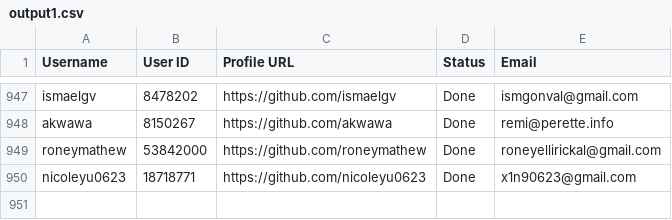
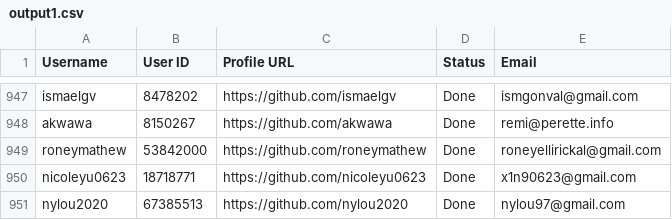
Before and after one commit to PhatDot1/stargeezersAI, a CSV file: output1.csv, drawn as a sheet; only a part is shown, gaps mark what is left out.

```diff
--- a/output1.csv
+++ b/output1.csv
@@ -950 +950,2 @@ roneymathew,53842000,https://github.com/roneymathew,Done,roneyellirickal@gmail.c
 nicoleyu0623,18718771,https://github.com/nicoleyu0623,Done,x1n90623@gmail.com
+nylou2020,67385513,https://github.com/nylou2020,Done,nylou97@gmail.com
```
